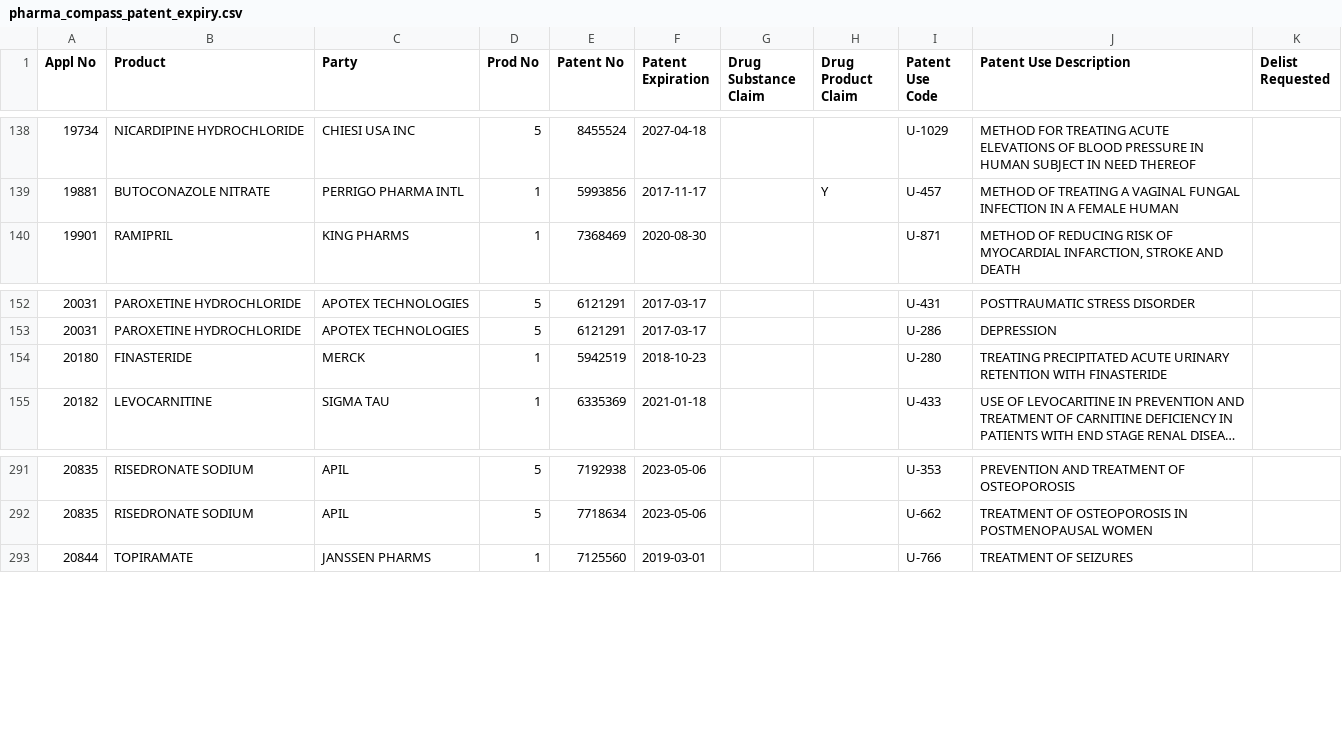
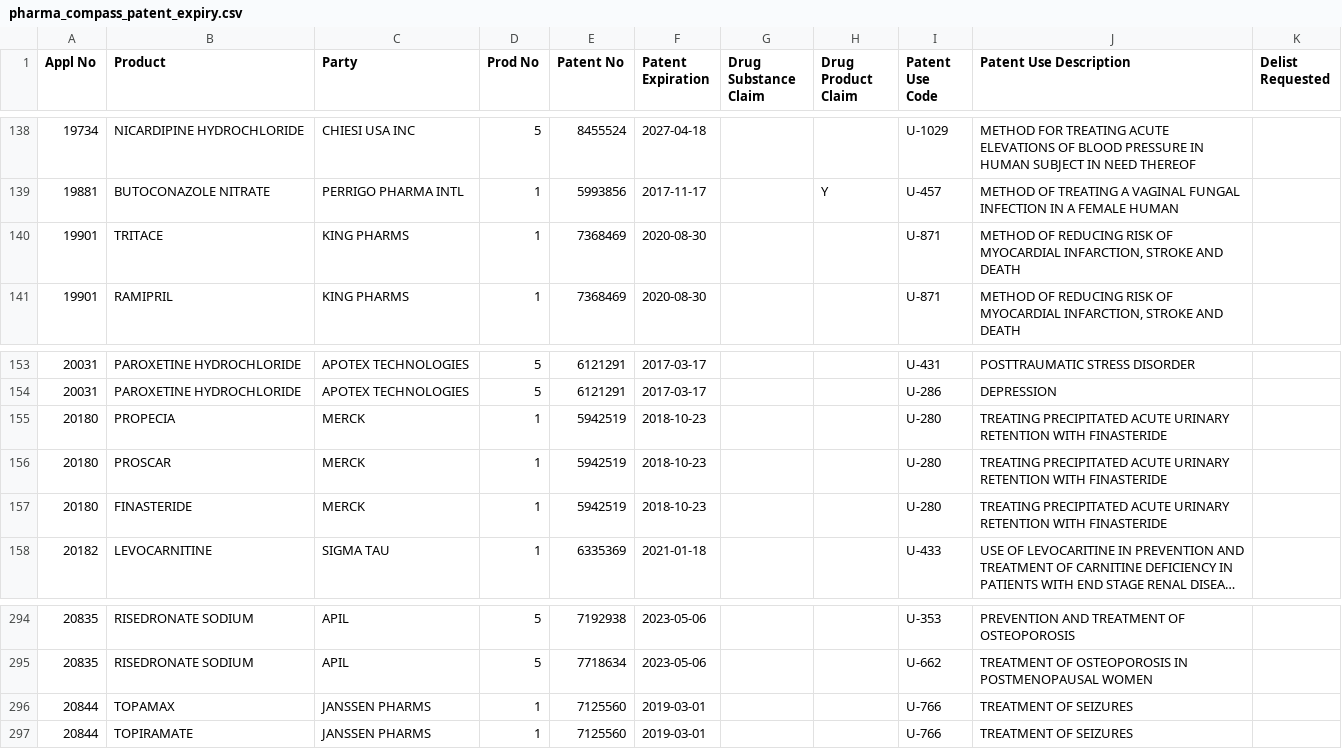
Before and after one commit to saramic/the-d-team, a CSV file: small_data/pharma_compass_patent_expiry.csv, drawn as a sheet; only a part is shown, gaps mark what is left out; long unchanged cells end in ….

Commit message:
final on off patent list

```diff
--- a/small_data/pharma_compass_patent_expiry.csv
+++ b/small_data/pharma_compass_patent_expiry.csv
@@ -139,2 +139,3 @@ Appl No,Product,Party,Prod No,Patent No,Patent Expiration,Drug Substance Claim,D
 19881,BUTOCONAZOLE NITRATE,PERRIGO PHARMA INTL,1,5993856,2017-11-17,"",Y,U-457,METHOD OF TREATING A VAGINAL FUNGAL INFECTION IN A FEMALE HUMAN,""
+19901,TRITACE,KING PHARMS,1,7368469,2020-08-30,"","",U-871,"METHOD OF REDUCING RISK OF MYOCARDIAL INFARCTION, STROKE AND DEATH",""
 19901,RAMIPRIL,KING PHARMS,1,7368469,2020-08-30,"","",U-871,"METHOD OF REDUCING RISK OF MYOCARDIAL INFARCTION, STROKE AND DEATH",""
@@ -153,2 +154,4 @@ Appl No,Product,Party,Prod No,Patent No,Patent Expiration,Drug Substance Claim,D
 20031,PAROXETINE HYDROCHLORIDE,APOTEX TECHNOLOGIES,5,6121291,2017-03-17,"","",U-286,DEPRESSION,""
+20180,PROPECIA,MERCK,1,5942519,2018-10-23,"","",U-280,TREATING PRECIPITATED ACUTE URINARY RETENTION WITH FINASTERIDE,""
+20180,PROSCAR,MERCK,1,5942519,2018-10-23,"","",U-280,TREATING PRECIPITATED ACUTE URINARY RETENTION WITH FINASTERIDE,""
 20180,FINASTERIDE,MERCK,1,5942519,2018-10-23,"","",U-280,TREATING PRECIPITATED ACUTE URINARY RETENTION WITH FINASTERIDE,""
@@ -292,2 +295,3 @@ Appl No,Product,Party,Prod No,Patent No,Patent Expiration,Drug Substance Claim,D
 20835,RISEDRONATE SODIUM,APIL,5,7718634,2023-05-06,"","",U-662,TREATMENT OF OSTEOPOROSIS IN POSTMENOPAUSAL WOMEN,""
+20844,TOPAMAX,JANSSEN PHARMS,1,7125560,2019-03-01,"","",U-766,TREATMENT OF SEIZURES,""
 20844,TOPIRAMATE,JANSSEN PHARMS,1,7125560,2019-03-01,"","",U-766,TREATMENT OF SEIZURES,""
```
Also changed, not shown: small_data/new_drug_approvals_patent_expiry.csv, 1 other file.
